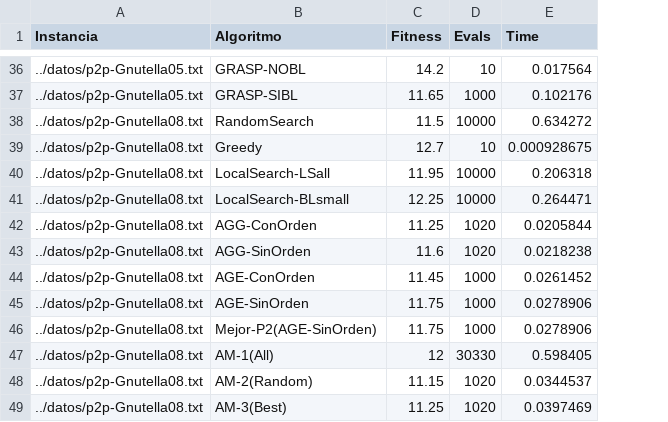
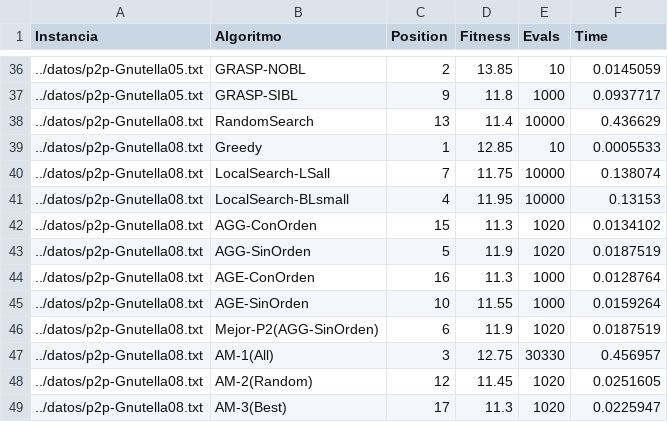
Before and after one commit to javitrucas/MH_Pract3, a CSV file: output/results.csv, drawn as a sheet; only a part is shown, gaps mark what is left out; addresses are those after the commit; the diff covers the shown part only; the diff names each change by its address in the sheet, - before the commit and + after, or states it on an @@ line.

```diff
--- a/output/results.csv
+++ b/output/results.csv
+column C (Position), rows 36-49: 2 | 9 | 13 | 1 | 7 | 4 | 15 | 5 | 16 | 10 | 6 | 3 | 12 | 17
-D36 (Fitness): 14.2
+D36 (Fitness): 13.85
-F36 (Time): 0.017564
+F36 (Time): 0.0145059
-D37 (Fitness): 11.65
+D37 (Fitness): 11.8
-F37 (Time): 0.102176
+F37 (Time): 0.0937717
-D38 (Fitness): 11.5
+D38 (Fitness): 11.4
-F38 (Time): 0.634272
+F38 (Time): 0.436629
-D39 (Fitness): 12.7
+D39 (Fitness): 12.85
-F39 (Time): 0.000928675
+F39 (Time): 0.0005533
-D40 (Fitness): 11.95
+D40 (Fitness): 11.75
-F40 (Time): 0.206318
+F40 (Time): 0.138074
-D41 (Fitness): 12.25
+D41 (Fitness): 11.95
-F41 (Time): 0.264471
+F41 (Time): 0.13153
-D42 (Fitness): 11.25
+D42 (Fitness): 11.3
-F42 (Time): 0.0205844
+F42 (Time): 0.0134102
-D43 (Fitness): 11.6
+D43 (Fitness): 11.9
-F43 (Time): 0.0218238
+F43 (Time): 0.0187519
-D44 (Fitness): 11.45
+D44 (Fitness): 11.3
-F44 (Time): 0.0261452
+F44 (Time): 0.0128764
-D45 (Fitness): 11.75
+D45 (Fitness): 11.55
-F45 (Time): 0.0278906
+F45 (Time): 0.0159264
-B46 (Algoritmo): Mejor-P2(AGE-SinOrden)
+B46 (Algoritmo): Mejor-P2(AGG-SinOrden)
-D46 (Fitness): 11.75
+D46 (Fitness): 11.9
-E46 (Evals): 1000
+E46 (Evals): 1020
-F46 (Time): 0.0278906
+F46 (Time): 0.0187519
-D47 (Fitness): 12
+D47 (Fitness): 12.75
-F47 (Time): 0.598405
+F47 (Time): 0.456957
-D48 (Fitness): 11.15
+D48 (Fitness): 11.45
-F48 (Time): 0.0344537
+F48 (Time): 0.0251605
-D49 (Fitness): 11.25
+D49 (Fitness): 11.3
-F49 (Time): 0.0397469
+F49 (Time): 0.0225947
```
Also changed, not shown: 115 edited cells elsewhere in this file, 3 other files.
